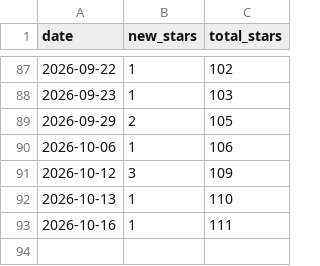
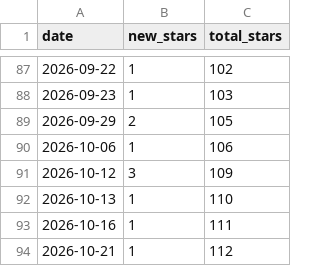
Before and after one commit to ChristianInterno/ChristianInterno, a CSV file: stars/stars.csv, drawn as a sheet; only a part is shown, gaps mark what is left out; the diff names each change by its address in the sheet, - before the commit and + after, or states it on an @@ line.

```diff
--- a/stars/stars.csv
+++ b/stars/stars.csv
+row 94: 2026-10-21 | 1 | 112
```
Also changed, not shown: 2 other files.
